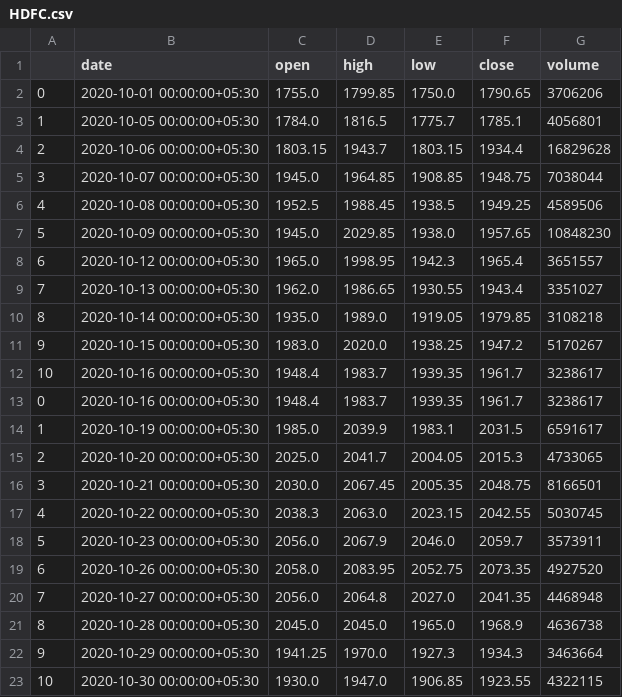
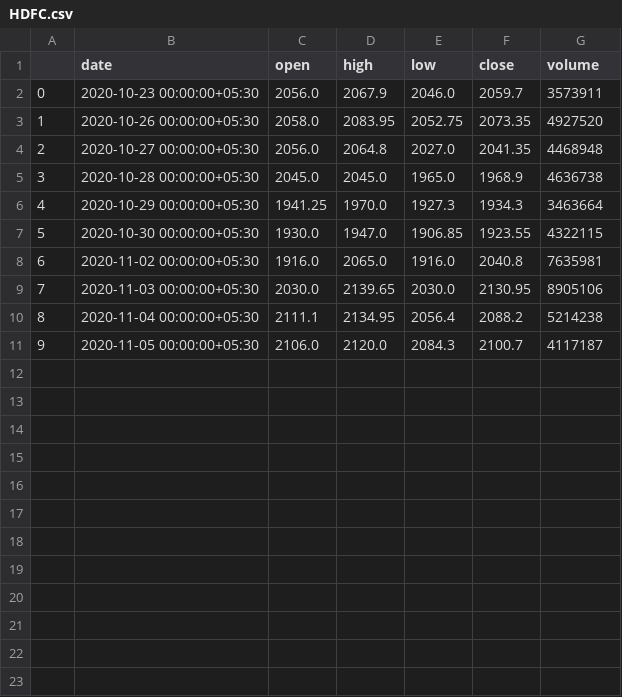
Before and after one commit to nikhy/py-candlestick-screener, a CSV file: datasets/daily/HDFC.csv, drawn as a sheet; removed rows and columns are numbered as before the commit, all else as after; the diff names each change by its address in the sheet, - before the commit and + after, or states it on an @@ line.

```diff
--- a/datasets/daily/HDFC.csv
+++ b/datasets/daily/HDFC.csv
-row 2: 0 | 2020-10-01 00:00:00+05:30 | 1755.0 | 1799.85 | 1750.0 | 1790.65 | 3706206
-row 3: 1 | 2020-10-05 00:00:00+05:30 | 1784.0 | 1816.5 | 1775.7 | 1785.1 | 4056801
-row 4: 2 | 2020-10-06 00:00:00+05:30 | 1803.15 | 1943.7 | 1803.15 | 1934.4 | 16829628
-row 5: 3 | 2020-10-07 00:00:00+05:30 | 1945.0 | 1964.85 | 1908.85 | 1948.75 | 7038044
-row 6: 4 | 2020-10-08 00:00:00+05:30 | 1952.5 | 1988.45 | 1938.5 | 1949.25 | 4589506
-row 7: 5 | 2020-10-09 00:00:00+05:30 | 1945.0 | 2029.85 | 1938.0 | 1957.65 | 10848230
-row 8: 6 | 2020-10-12 00:00:00+05:30 | 1965.0 | 1998.95 | 1942.3 | 1965.4 | 3651557
-row 9: 7 | 2020-10-13 00:00:00+05:30 | 1962.0 | 1986.65 | 1930.55 | 1943.4 | 3351027
-row 10: 8 | 2020-10-14 00:00:00+05:30 | 1935.0 | 1989.0 | 1919.05 | 1979.85 | 3108218
-row 11: 9 | 2020-10-15 00:00:00+05:30 | 1983.0 | 2020.0 | 1938.25 | 1947.2 | 5170267
-row 12: 10 | 2020-10-16 00:00:00+05:30 | 1948.4 | 1983.7 | 1939.35 | 1961.7 | 3238617
-row 13: 0 | 2020-10-16 00:00:00+05:30 | 1948.4 | 1983.7 | 1939.35 | 1961.7 | 3238617
-row 14: 1 | 2020-10-19 00:00:00+05:30 | 1985.0 | 2039.9 | 1983.1 | 2031.5 | 6591617
-row 15: 2 | 2020-10-20 00:00:00+05:30 | 2025.0 | 2041.7 | 2004.05 | 2015.3 | 4733065
-row 16: 3 | 2020-10-21 00:00:00+05:30 | 2030.0 | 2067.45 | 2005.35 | 2048.75 | 8166501
-row 17: 4 | 2020-10-22 00:00:00+05:30 | 2038.3 | 2063.0 | 2023.15 | 2042.55 | 5030745
@@ column A renumbered between rows 2 and 7 @@
+row 8: 6 | 2020-11-02 00:00:00+05:30 | 1916.0 | 2065.0 | 1916.0 | 2040.8 | 7635981
+row 9: 7 | 2020-11-03 00:00:00+05:30 | 2030.0 | 2139.65 | 2030.0 | 2130.95 | 8905106
+row 10: 8 | 2020-11-04 00:00:00+05:30 | 2111.1 | 2134.95 | 2056.4 | 2088.2 | 5214238
+row 11: 9 | 2020-11-05 00:00:00+05:30 | 2106.0 | 2120.0 | 2084.3 | 2100.7 | 4117187
```
Also changed, not shown: datasets/daily/HDFCBANK.csv, datasets/daily/INFY.csv, 53 other files.
